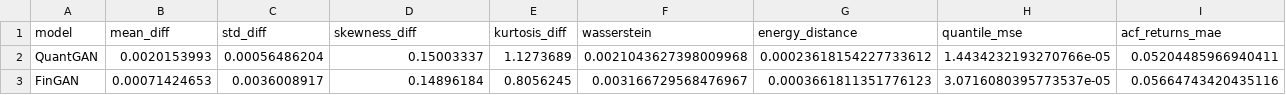
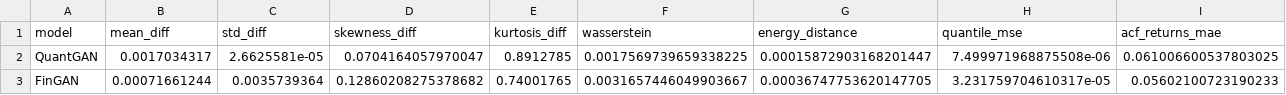
Before and after one commit to victorsobottka/bse-thesis-synthetic-data, a CSV file: thesis_results/BOVESPA/seed42/BOVESPA_metrics.csv, drawn as a sheet; only a part is shown; the diff covers the shown part only; the diff names each change by its address in the sheet, - before the commit and + after, or states it on an @@ line.

```diff
--- a/thesis_results/BOVESPA/seed42/BOVESPA_metrics.csv
+++ b/thesis_results/BOVESPA/seed42/BOVESPA_metrics.csv
-B2 (mean_diff): 0.0020153993
+B2 (mean_diff): 0.0017034317
-C2 (std_diff): 0.00056486204
+C2 (std_diff): 2.6625581e-05
-D2 (skewness_diff): 0.15003337
+D2 (skewness_diff): 0.0704164057970047
-E2 (kurtosis_diff): 1.1273689
+E2 (kurtosis_diff): 0.8912785
-F2 (wasserstein): 0.0021043627398009968
+F2 (wasserstein): 0.0017569739659338225
-G2 (energy_distance): 0.00023618154227733612
+G2 (energy_distance): 0.00015872903168201447
-H2 (quantile_mse): 1.4434232193270766e-05
+H2 (quantile_mse): 7.499971968875508e-06
-I2 (acf_returns_mae): 0.05204485966940411
+I2 (acf_returns_mae): 0.061006600537803025
-B3 (mean_diff): 0.00071424653
+B3 (mean_diff): 0.00071661244
-C3 (std_diff): 0.0036008917
+C3 (std_diff): 0.0035739364
-D3 (skewness_diff): 0.14896184
+D3 (skewness_diff): 0.12860208275378682
-E3 (kurtosis_diff): 0.8056245
+E3 (kurtosis_diff): 0.74001765
-F3 (wasserstein): 0.003166729568476967
+F3 (wasserstein): 0.0031657446049903667
-G3 (energy_distance): 0.0003661811351776123
+G3 (energy_distance): 0.00036747753620147705
-H3 (quantile_mse): 3.0716080395773537e-05
+H3 (quantile_mse): 3.231759704610317e-05
-I3 (acf_returns_mae): 0.05664743420435116
+I3 (acf_returns_mae): 0.05602100723190233
```
Also changed, not shown: 65 edited cells elsewhere in this file, thesis_results/BOVESPA/seed42/model_performance_summary.csv, thesis_results/BOVESPA/seed42/overall_summary.csv, 13 other files.
